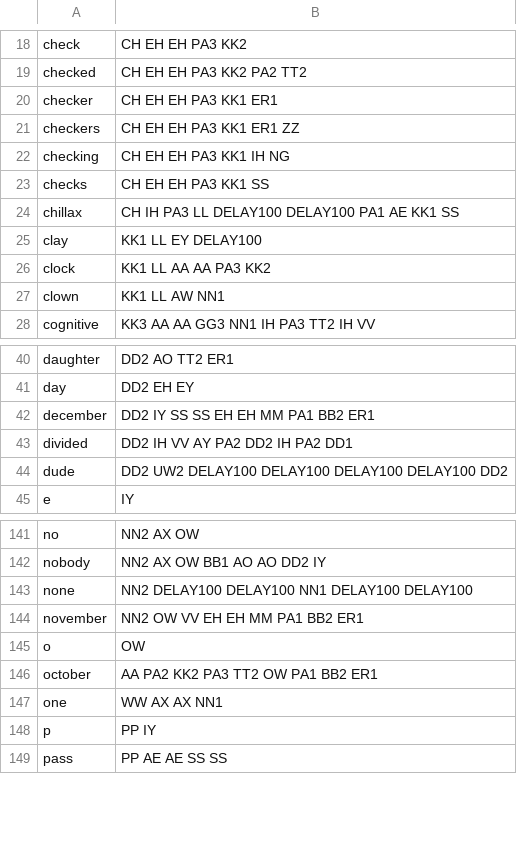
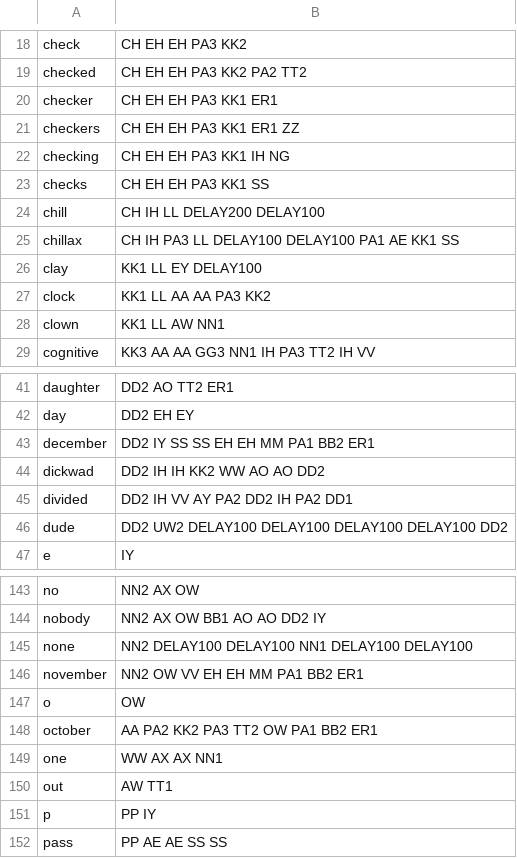
Before and after one commit to jorgev/arduino, a CSV file: build_status/alloDict.csv, drawn as a sheet; only a part is shown, gaps mark what is left out; the diff names each change by its address in the sheet, - before the commit and + after, or states it on an @@ line.

Commit message:
added a couple more words

```diff
--- a/build_status/alloDict.csv
+++ b/build_status/alloDict.csv
+row 24: chill | CH IH LL DELAY200 DELAY100
+row 44: dickwad | DD2 IH IH KK2 WW AO AO DD2
+row 150: out | AW TT1
```
